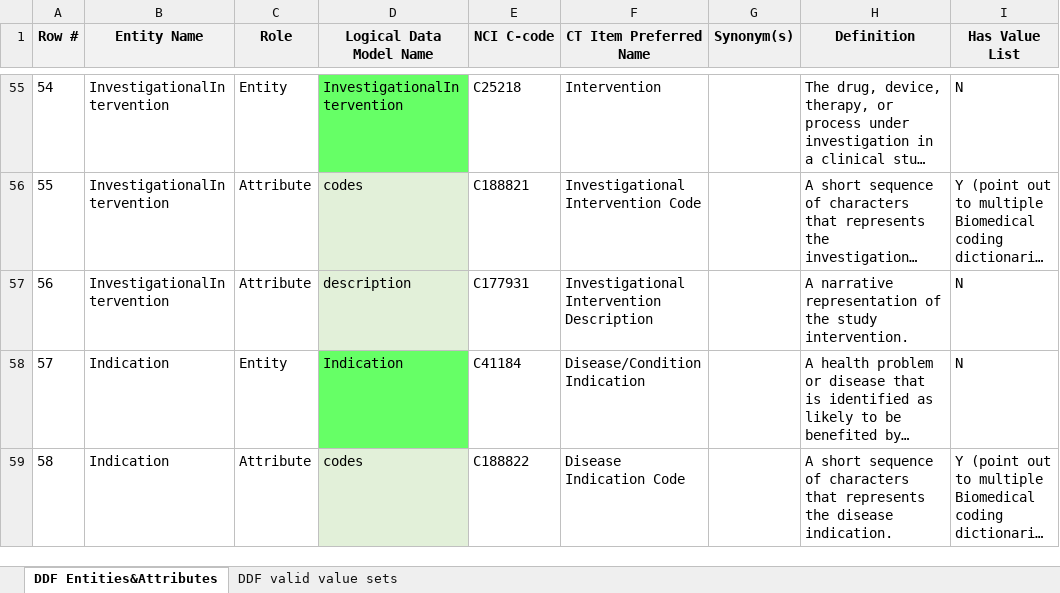
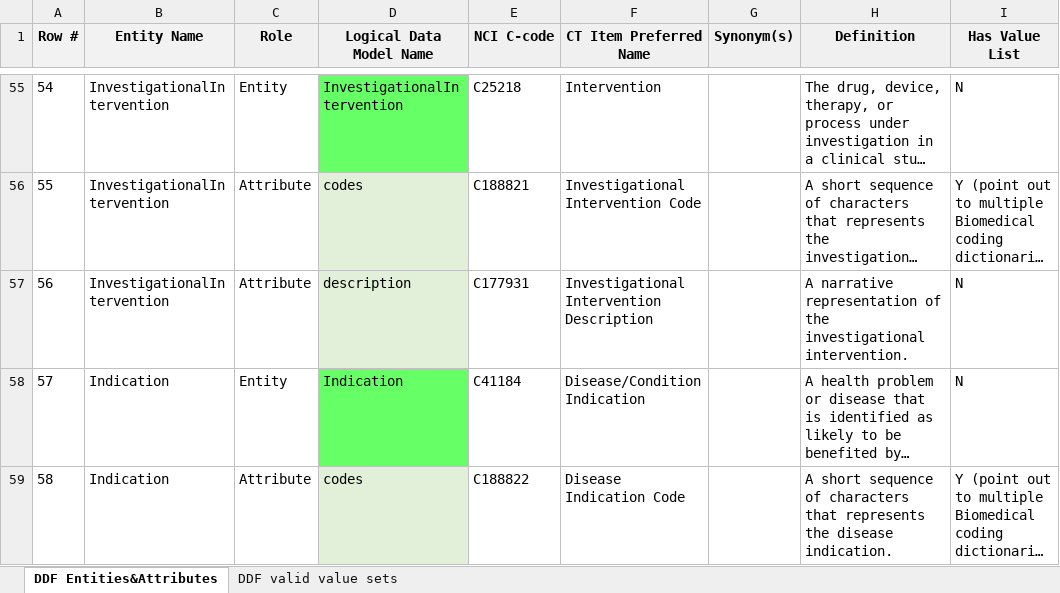
Before and after one commit to cdisc-org/DDF-RA, an Excel workbook: Deliverables/CT/USDM_CT.xlsx, sheet DDF Entities&Attributes, drawn as a sheet; only a part is shown, gaps mark what is left out; long unchanged cells end in …; values as stored, in another font and other column widths than the file's, no borders; the diff covers the shown part only; the diff names each change by its address in the sheet, - before the commit and + after, or states it on an @@ line.

```diff
--- a/Deliverables/CT/USDM_CT.xlsx (sheet DDF Entities&Attributes)
+++ b/Deliverables/CT/USDM_CT.xlsx (sheet DDF Entities&Attributes)
-H57 (Definition): …of the study intervention.
+H57 (Definition): …of the investigational intervention.
```
Also changed, not shown: 6 added rows, 1 edited cell and row numbers in column A elsewhere in this sheet, Deliverables/CT/USDM_CT_Changes.xlsx.
